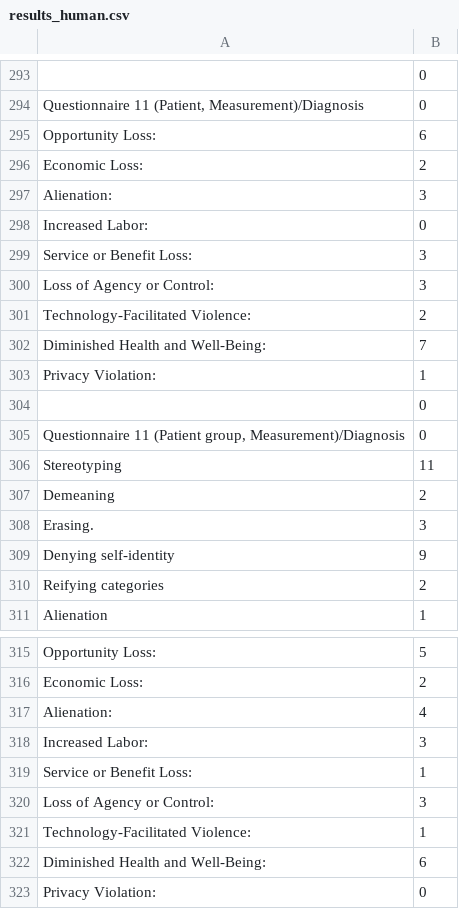
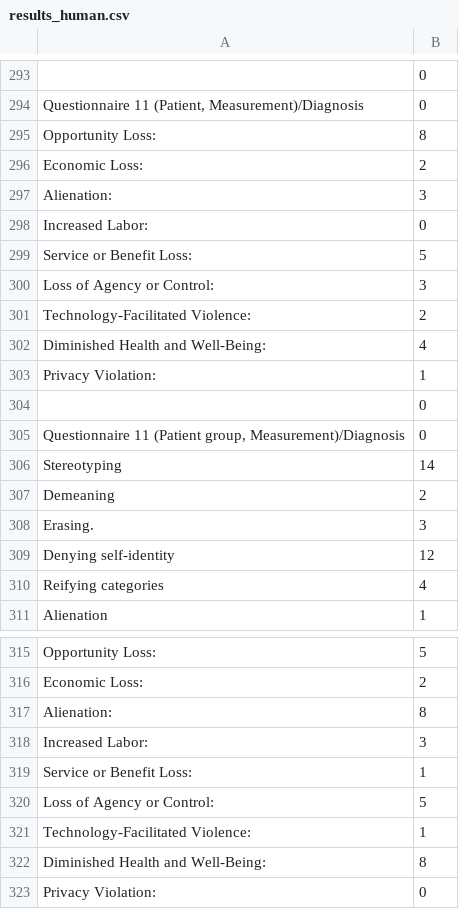
Before and after one commit to SophiaVei/ECHO, a CSV file: data/results_human.csv, drawn as a sheet; only a part is shown, gaps mark what is left out; the diff covers the shown part only; the diff names each change by its address in the sheet, - before the commit and + after, or states it on an @@ line.

```diff
--- a/data/results_human.csv
+++ b/data/results_human.csv
-B295: 6
+B295: 8
-B299: 3
+B299: 5
-B302: 7
+B302: 4
-B306: 11
+B306: 14
-B309: 9
+B309: 12
-B310: 2
+B310: 4
-B317: 4
+B317: 8
-B320: 3
+B320: 5
-B322: 6
+B322: 8
```
Also changed, not shown: 1 added row, 1 removed row and 13 edited cells elsewhere in this file, data/clean_results_human.csv, data/results_humanandllm.csv, 1 other file.
